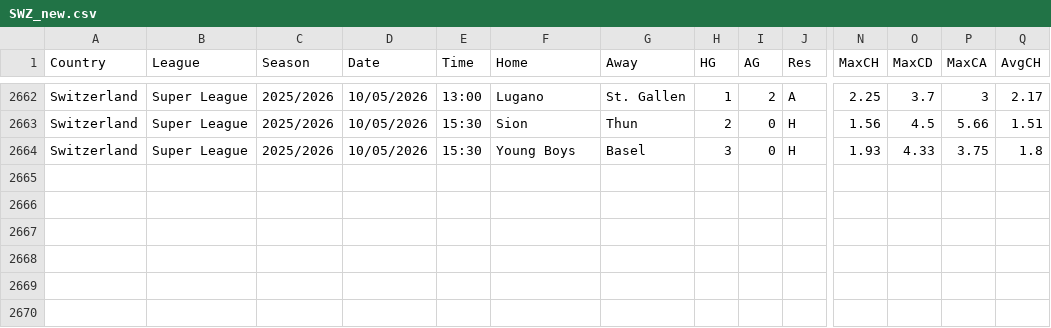
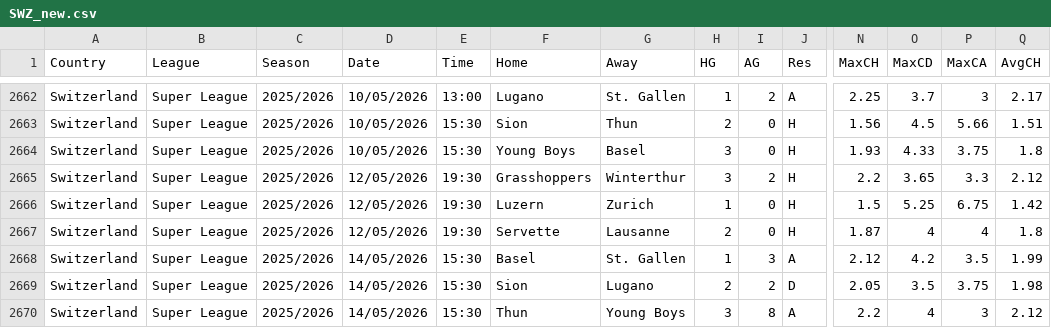
Before and after one commit to dan-owolabi/predict, a CSV file: data/football-data-support/SWZ_new.csv, drawn as a sheet; only a part is shown, gaps mark what is left out; rows hold the shown columns only; the diff names each change by its address in the sheet, - before the commit and + after, or states it on an @@ line.

```diff
--- a/data/football-data-support/SWZ_new.csv
+++ b/data/football-data-support/SWZ_new.csv
+row 2665: Switzerland | Super League | 2025/2026 | 12/05/2026 | 19:30 | Grasshoppers | Winterthur | 3 | 2 | H | 2.2 | 3.65 | 3.3 | 2.12
+row 2666: Switzerland | Super League | 2025/2026 | 12/05/2026 | 19:30 | Luzern | Zurich | 1 | 0 | H | 1.5 | 5.25 | 6.75 | 1.42
+row 2667: Switzerland | Super League | 2025/2026 | 12/05/2026 | 19:30 | Servette | Lausanne | 2 | 0 | H | 1.87 | 4 | 4 | 1.8
+row 2668: Switzerland | Super League | 2025/2026 | 14/05/2026 | 15:30 | Basel | St. Gallen | 1 | 3 | A | 2.12 | 4.2 | 3.5 | 1.99
+row 2669: Switzerland | Super League | 2025/2026 | 14/05/2026 | 15:30 | Sion | Lugano | 2 | 2 | D | 2.05 | 3.5 | 3.75 | 1.98
+row 2670: Switzerland | Super League | 2025/2026 | 14/05/2026 | 15:30 | Thun | Young Boys | 3 | 8 | A | 2.2 | 4 | 3 | 2.12
```
Also changed, not shown: data/football-data-support/G1_2025_2026.csv, 2 other files.
